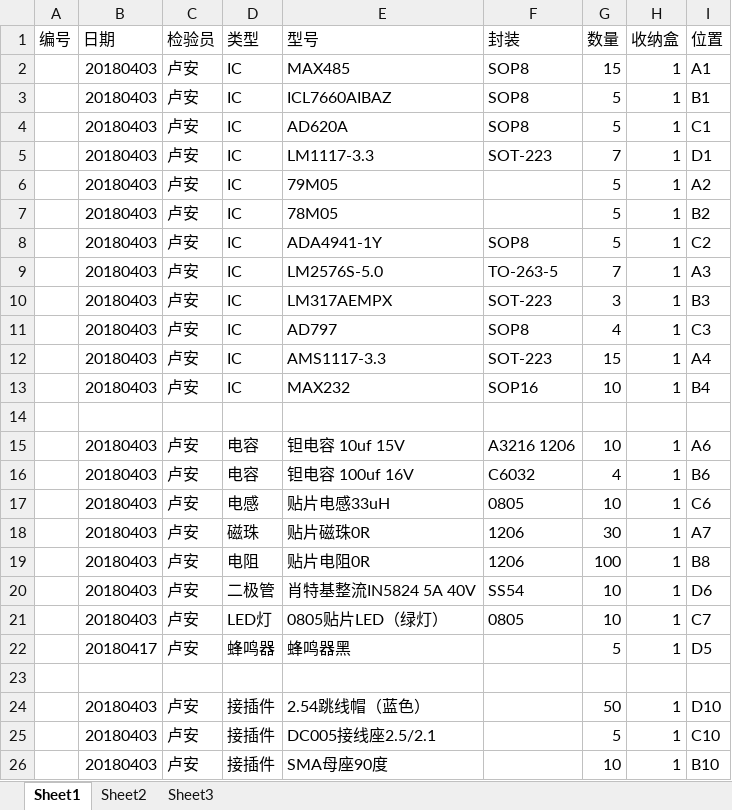
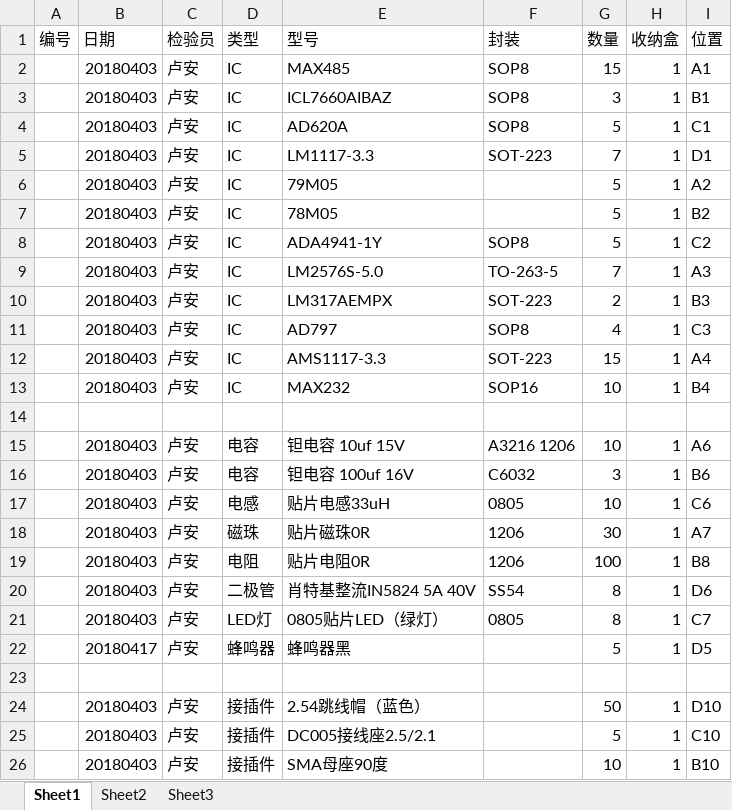
Before and after one commit to laa6202/CHK_I, an Excel workbook: doc/设计文档/选型参考/器件库.xlsx, sheet Sheet1, drawn as a sheet; only a part is shown; values as stored, in another font and other column widths than the file's, no borders; the diff names each change by its address in the sheet, - before the commit and + after, or states it on an @@ line.

```diff
--- a/doc/设计文档/选型参考/器件库.xlsx (sheet Sheet1)
+++ b/doc/设计文档/选型参考/器件库.xlsx (sheet Sheet1)
-G3 (数量): 5
+G3 (数量): 3
-G10 (数量): 3
+G10 (数量): 2
-G16 (数量): 4
+G16 (数量): 3
-G20:G21 (数量): 10
+G20:G21 (数量): 8
```
Also changed, not shown: 4 other files.
